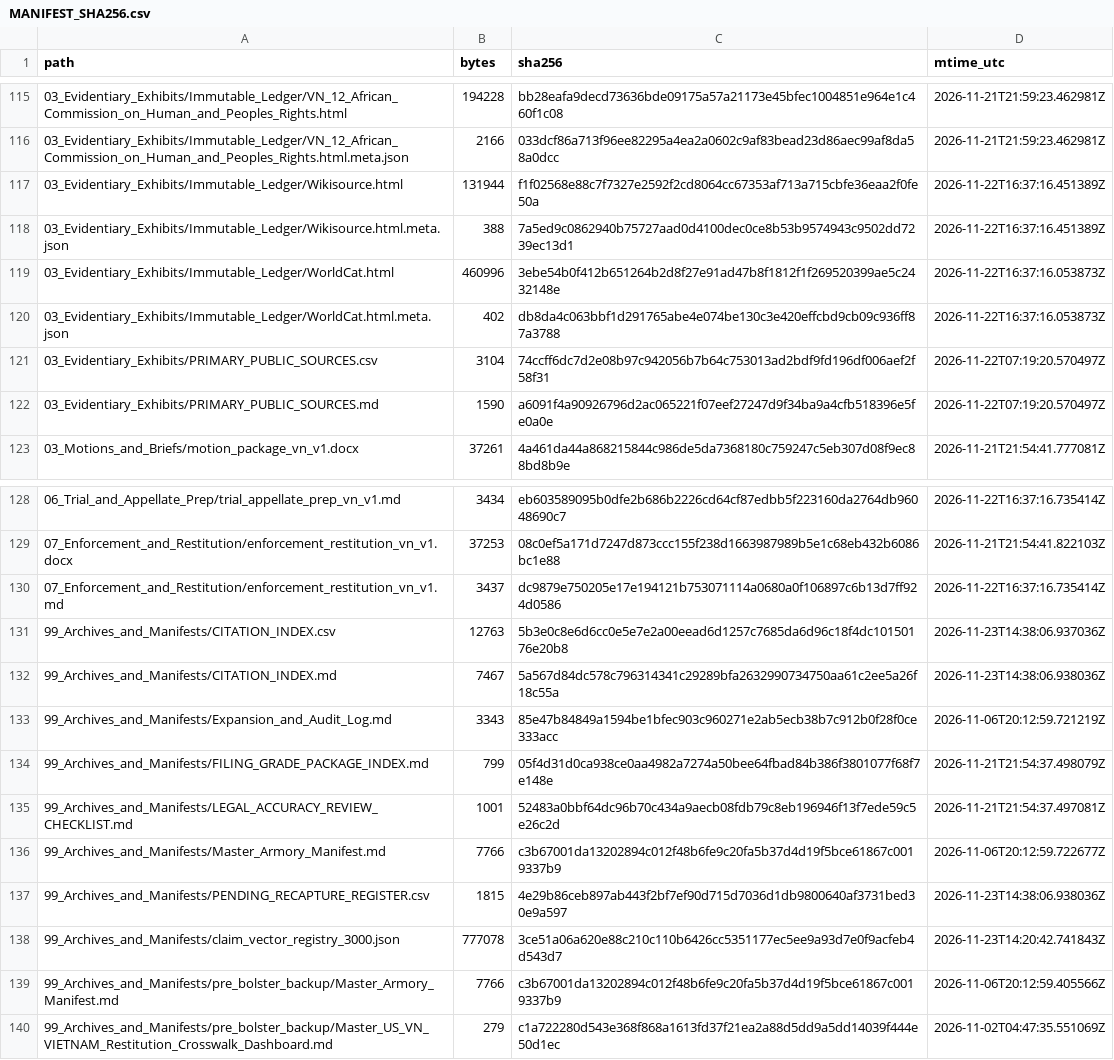
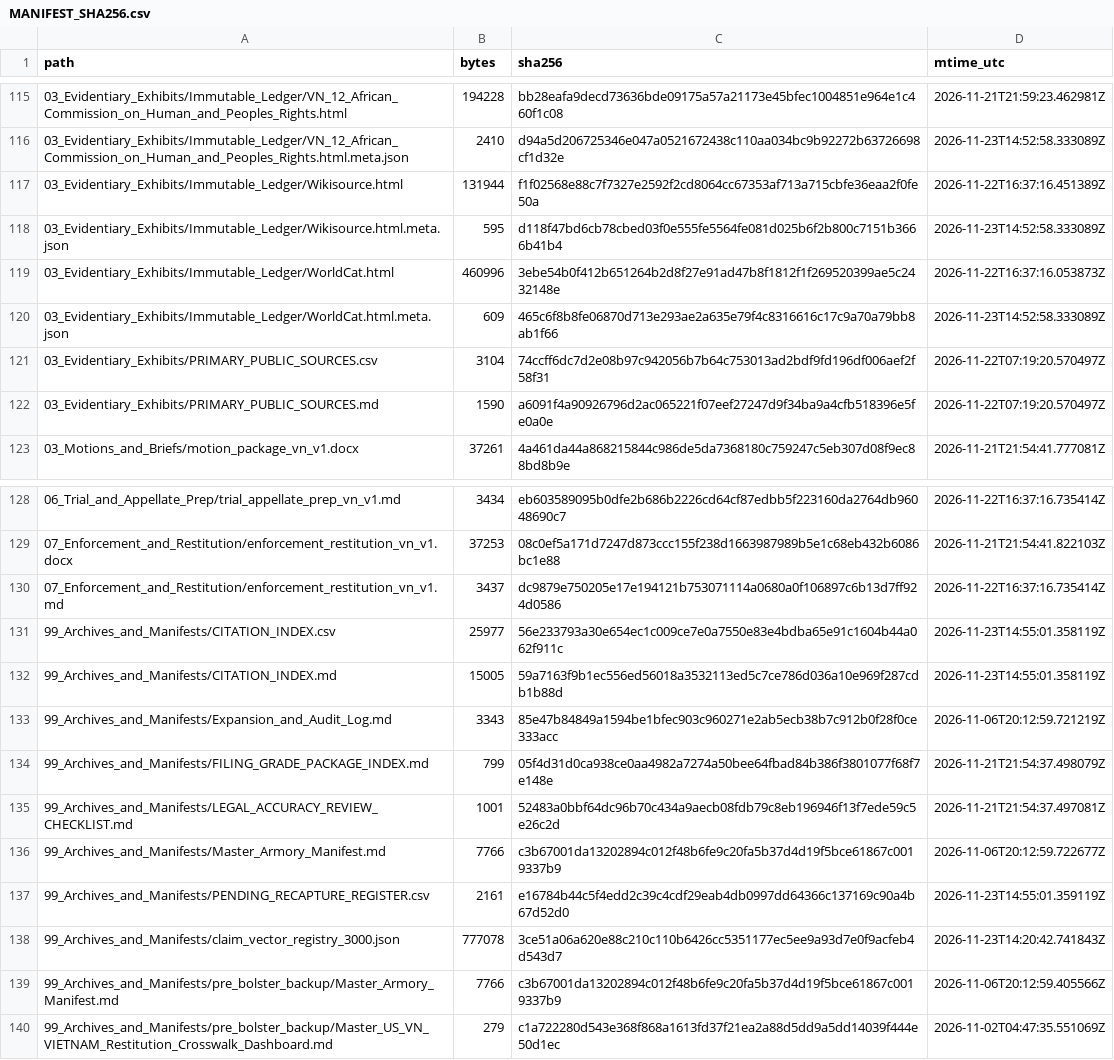
Before and after one commit to GlobalRestitutionAlliance/asia-us-vn-vietnam-master-litigation, a CSV file: 99_Archives_and_Manifests/MANIFEST_SHA256.csv, drawn as a sheet; only a part is shown, gaps mark what is left out; the diff covers the shown part only.

```diff
--- a/99_Archives_and_Manifests/MANIFEST_SHA256.csv
+++ b/99_Archives_and_Manifests/MANIFEST_SHA256.csv
@@ -115,7 +115,7 @@ path,bytes,sha256,mtime_utc
 03_Evidentiary_Exhibits/Immutable_Ledger/VN_12_African_Commission_on_Human_and_Peoples_Rights.html,194228,bb28eafa9decd73636bde09175a57a21173e45bfec1004851e964e1c460f1c08,2026-11-21T21:59:23.462981Z
-03_Evidentiary_Exhibits/Immutable_Ledger/VN_12_African_Commission_on_Human_and_Peoples_Rights.html.meta.json,2166,033dcf86a713f96ee82295a4ea2a0602c9af83bead23d86aec99af8da58a0dcc,2026-11-21T21:59:23.462981Z
+03_Evidentiary_Exhibits/Immutable_Ledger/VN_12_African_Commission_on_Human_and_Peoples_Rights.html.meta.json,2410,d94a5d206725346e047a0521672438c110aa034bc9b92272b63726698cf1d32e,2026-11-23T14:52:58.333089Z
 03_Evidentiary_Exhibits/Immutable_Ledger/Wikisource.html,131944,f1f02568e88c7f7327e2592f2cd8064cc67353af713a715cbfe36eaa2f0fe50a,2026-11-22T16:37:16.451389Z
-03_Evidentiary_Exhibits/Immutable_Ledger/Wikisource.html.meta.json,388,7a5ed9c0862940b75727aad0d4100dec0ce8b53b9574943c9502dd7239ec13d1,2026-11-22T16:37:16.451389Z
+03_Evidentiary_Exhibits/Immutable_Ledger/Wikisource.html.meta.json,595,d118f47bd6cb78cbed03f0e555fe5564fe081d025b6f2b800c7151b3666b41b4,2026-11-23T14:52:58.333089Z
 03_Evidentiary_Exhibits/Immutable_Ledger/WorldCat.html,460996,3ebe54b0f412b651264b2d8f27e91ad47b8f1812f1f269520399ae5c2432148e,2026-11-22T16:37:16.053873Z
-03_Evidentiary_Exhibits/Immutable_Ledger/WorldCat.html.meta.json,402,db8da4c063bbf1d291765abe4e074be130c3e420effcbd9cb09c936ff87a3788,2026-11-22T16:37:16.053873Z
+03_Evidentiary_Exhibits/Immutable_Ledger/WorldCat.html.meta.json,609,465c6f8b8fe06870d713e293ae2a635e79f4c8316616c17c9a70a79bb8ab1f66,2026-11-23T14:52:58.333089Z
 03_Evidentiary_Exhibits/PRIMARY_PUBLIC_SOURCES.csv,3104,74ccff6dc7d2e08b97c942056b7b64c753013ad2bdf9fd196df006aef2f58f31,2026-11-22T07:19:20.570497Z
@@ -130,4 +130,4 @@ path,bytes,sha256,mtime_utc
 07_Enforcement_and_Restitution/enforcement_restitution_vn_v1.md,3437,dc9879e750205e17e194121b753071114a0680a0f106897c6b13d7ff924d0586,2026-11-22T16:37:16.735414Z
-99_Archives_and_Manifests/CITATION_INDEX.csv,12763,5b3e0c8e6d6cc0e5e7e2a00eead6d1257c7685da6d96c18f4dc10150176e20b8,2026-11-23T14:38:06.937036Z
-99_Archives_and_Manifests/CITATION_INDEX.md,7467,5a567d84dc578c796314341c29289bfa2632990734750aa61c2ee5a26f18c55a,2026-11-23T14:38:06.938036Z
+99_Archives_and_Manifests/CITATION_INDEX.csv,25977,56e233793a30e654ec1c009ce7e0a7550e83e4bdba65e91c1604b44a062f911c,2026-11-23T14:55:01.358119Z
+99_Archives_and_Manifests/CITATION_INDEX.md,15005,59a7163f9b1ec556ed56018a3532113ed5c7ce786d036a10e969f287cdb1b88d,2026-11-23T14:55:01.358119Z
 99_Archives_and_Manifests/Expansion_and_Audit_Log.md,3343,85e47b84849a1594be1bfec903c960271e2ab5ecb38b7c912b0f28f0ce333acc,2026-11-06T20:12:59.721219Z
@@ -136,3 +136,3 @@ path,bytes,sha256,mtime_utc
 99_Archives_and_Manifests/Master_Armory_Manifest.md,7766,c3b67001da13202894c012f48b6fe9c20fa5b37d4d19f5bce61867c0019337b9,2026-11-06T20:12:59.722677Z
-99_Archives_and_Manifests/PENDING_RECAPTURE_REGISTER.csv,1815,4e29b86ceb897ab443f2bf7ef90d715d7036d1db9800640af3731bed30e9a597,2026-11-23T14:38:06.938036Z
+99_Archives_and_Manifests/PENDING_RECAPTURE_REGISTER.csv,2161,e16784b44c5f4edd2c39c4cdf29eab4db0997dd64366c137169c90a4b67d52d0,2026-11-23T14:55:01.359119Z
 99_Archives_and_Manifests/claim_vector_registry_3000.json,777078,3ce51a06a620e88c210c110b6426cc5351177ec5ee9a93d7e0f9acfeb4d543d7,2026-11-23T14:20:42.741843Z
```
Also changed, not shown: 65 edited cells elsewhere in this file, 99_Archives_and_Manifests/PENDING_RECAPTURE_REGISTER.csv, 27 other files.
